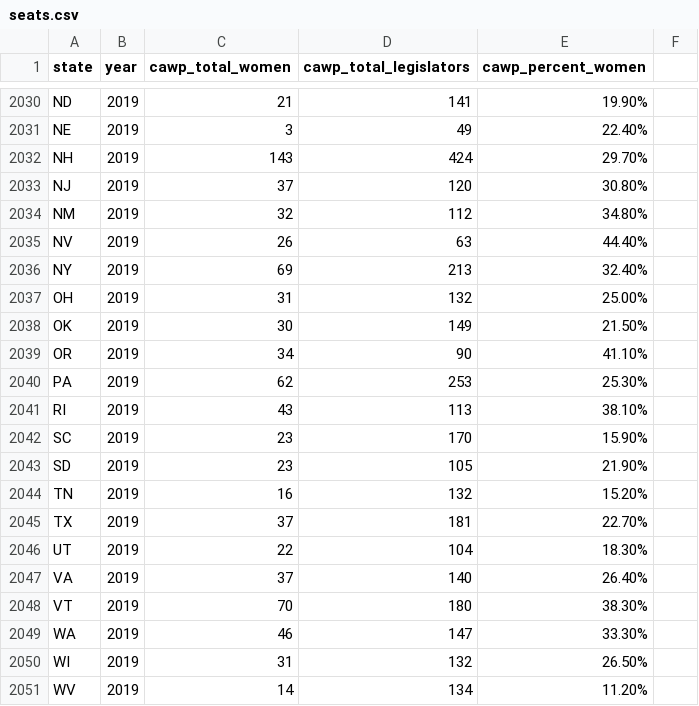
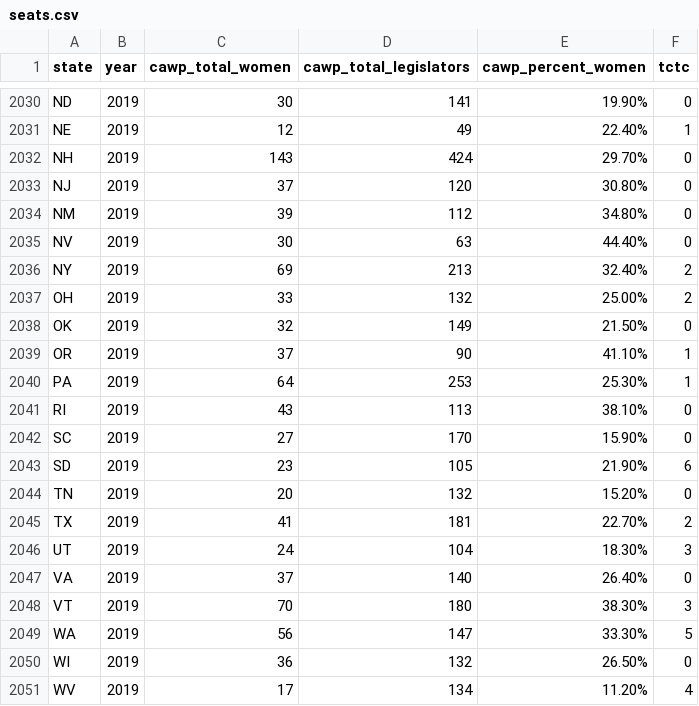
Before and after one commit to PublicI/women-in-state-politics, a CSV file: assets/seats.csv, drawn as a sheet; only a part is shown, gaps mark what is left out; the diff covers the shown part only; the diff names each change by its address in the sheet, - before the commit and + after, or states it on an @@ line.

```diff
--- a/assets/seats.csv
+++ b/assets/seats.csv
-F1: (empty)
+F1: tctc
-C2030 (cawp_total_women): 21
+C2030 (cawp_total_women): 30
-F2030 (tctc): (empty)
+F2030 (tctc): 0
-C2031 (cawp_total_women): 3
+C2031 (cawp_total_women): 12
-F2031 (tctc): (empty)
+F2031 (tctc): 1
-F2032:F2035 (tctc): (empty)
+F2032:F2035 (tctc): 0
-C2034 (cawp_total_women): 32
+C2034 (cawp_total_women): 39
-C2035 (cawp_total_women): 26
+C2035 (cawp_total_women): 30
-F2036:F2037 (tctc): (empty)
+F2036:F2037 (tctc): 2
-C2037 (cawp_total_women): 31
+C2037 (cawp_total_women): 33
-C2038 (cawp_total_women): 30
+C2038 (cawp_total_women): 32
-F2038 (tctc): (empty)
+F2038 (tctc): 0
-C2039 (cawp_total_women): 34
+C2039 (cawp_total_women): 37
-F2039:F2040 (tctc): (empty)
+F2039:F2040 (tctc): 1
-C2040 (cawp_total_women): 62
+C2040 (cawp_total_women): 64
-F2041:F2042 (tctc): (empty)
+F2041:F2042 (tctc): 0
-C2042 (cawp_total_women): 23
+C2042 (cawp_total_women): 27
-F2043 (tctc): (empty)
+F2043 (tctc): 6
-C2044 (cawp_total_women): 16
+C2044 (cawp_total_women): 20
-F2044 (tctc): (empty)
+F2044 (tctc): 0
-C2045 (cawp_total_women): 37
+C2045 (cawp_total_women): 41
-F2045 (tctc): (empty)
+F2045 (tctc): 2
-C2046 (cawp_total_women): 22
+C2046 (cawp_total_women): 24
-F2046 (tctc): (empty)
+F2046 (tctc): 3
-F2047 (tctc): (empty)
+F2047 (tctc): 0
-F2048 (tctc): (empty)
+F2048 (tctc): 3
-C2049 (cawp_total_women): 46
+C2049 (cawp_total_women): 56
-F2049 (tctc): (empty)
+F2049 (tctc): 5
-C2050 (cawp_total_women): 31
+C2050 (cawp_total_women): 36
-F2050 (tctc): (empty)
+F2050 (tctc): 0
-C2051 (cawp_total_women): 14
+C2051 (cawp_total_women): 17
-F2051 (tctc): (empty)
+F2051 (tctc): 4
```
Also changed, not shown: 44 edited cells elsewhere in this file, assets/execs.csv, 1 other file.
